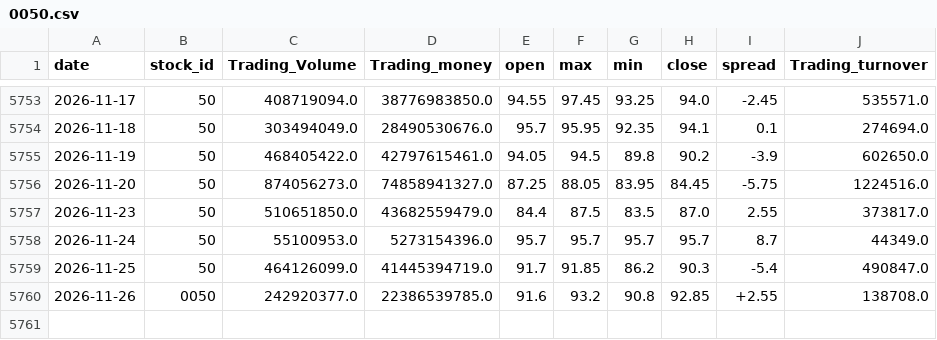
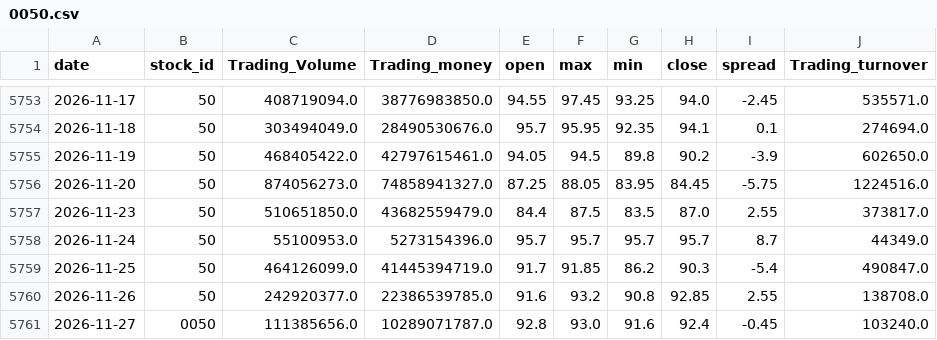
Before and after one commit to x7338681/drawdown-panel, a CSV file: data/0050.csv, drawn as a sheet; only a part is shown, gaps mark what is left out.

```diff
--- a/data/0050.csv
+++ b/data/0050.csv
@@ -5759,2 +5759,3 @@ date,stock_id,Trading_Volume,Trading_money,open,max,min,close,spread,Trading_tur
 2026-11-25,50,464126099.0,41445394719.0,91.7,91.85,86.2,90.3,-5.4,490847.0
-2026-11-26,0050,242920377.0,22386539785.0,91.6,93.2,90.8,92.85,+2.55,138708.0
+2026-11-26,50,242920377.0,22386539785.0,91.6,93.2,90.8,92.85,2.55,138708.0
+2026-11-27,0050,111385656.0,10289071787.0,92.8,93.0,91.6,92.4,-0.45,103240.0
```
Also changed, not shown: data/btc.csv, 1 other file.
